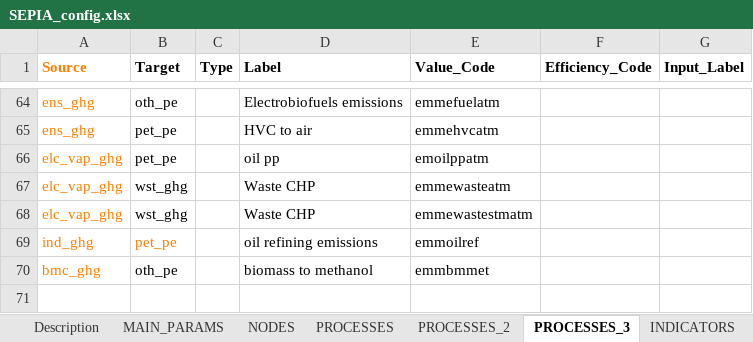
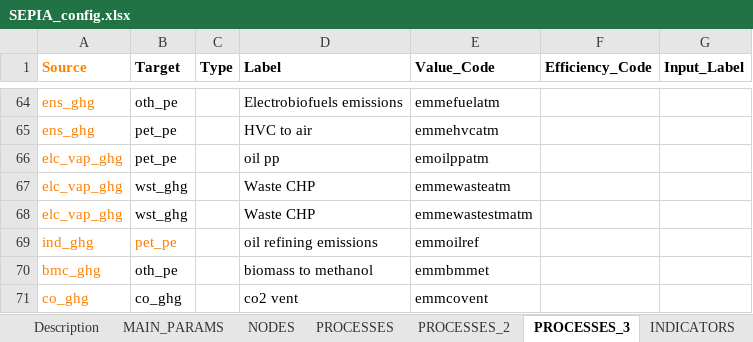
Before and after one commit to IntSusEnergySystems/pypsa-eur_RFNBO, an Excel workbook: SEPIA/SEPIA_config.xlsx, sheet PROCESSES_3, drawn as a sheet; only a part is shown, gaps mark what is left out; values as stored, in another font and other column widths than the file's, no borders; charts and pictures not drawn; the diff names each change by its address in the sheet, - before the commit and + after, or states it on an @@ line.

```diff
--- a/SEPIA/SEPIA_config.xlsx (sheet PROCESSES_3)
+++ b/SEPIA/SEPIA_config.xlsx (sheet PROCESSES_3)
+row 71: co_ghg | co_ghg |  | co2 vent | emmcovent
```
Also changed, not shown: sheet NODES, 2 other files.
